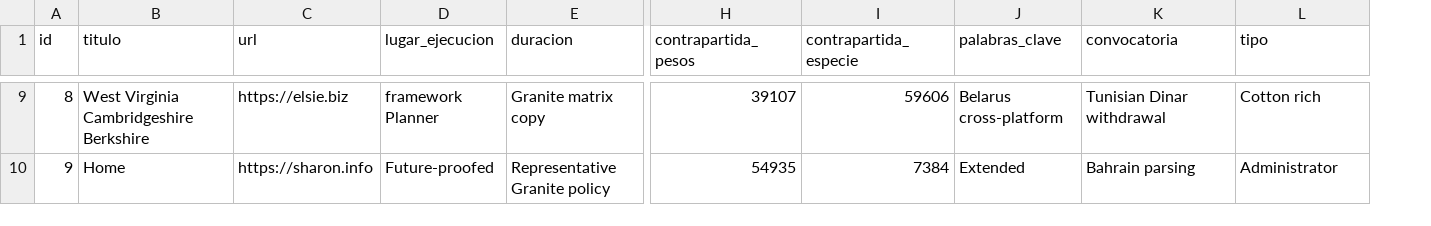
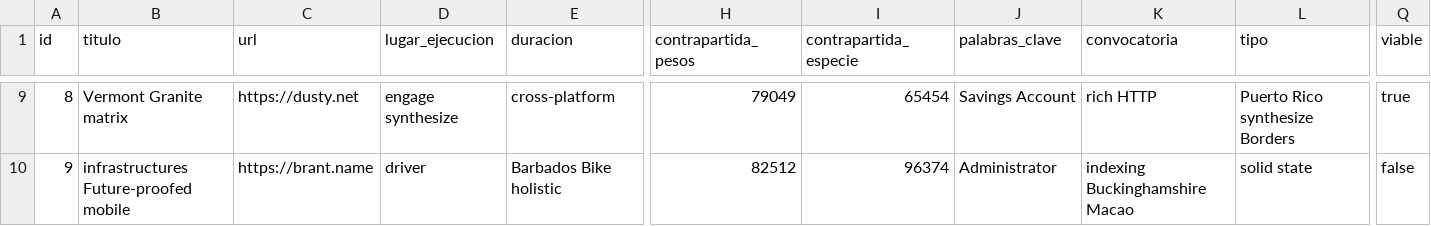
Before and after one commit to adrianizq/ciecyt-itp, a CSV file: src/main/resources/config/liquibase/fake-data/proyecto.csv, drawn as a sheet; only a part is shown, gaps mark what is left out; the diff covers the shown part only; the diff names each change by its address in the sheet, - before the commit and + after, or states it on an @@ line.

```diff
--- a/src/main/resources/config/liquibase/fake-data/proyecto.csv
+++ b/src/main/resources/config/liquibase/fake-data/proyecto.csv
+column Q (viable), rows 9-10: true | false
-B9 (titulo): West Virginia Cambridgeshire Berkshire
+B9 (titulo): Vermont Granite matrix
-C9 (url): https://elsie.biz
+C9 (url): https://dusty.net
-D9 (lugar_ejecucion): framework Planner
+D9 (lugar_ejecucion): engage synthesize
-E9 (duracion): Granite matrix copy
+E9 (duracion): cross-platform
-H9 (contrapartida_pesos): 39107
+H9 (contrapartida_pesos): 79049
-I9 (contrapartida_especie): 59606
+I9 (contrapartida_especie): 65454
-J9 (palabras_clave): Belarus cross-platform
+J9 (palabras_clave): Savings Account
-K9 (convocatoria): Tunisian Dinar withdrawal
+K9 (convocatoria): rich HTTP
-L9 (tipo): Cotton rich
+L9 (tipo): Puerto Rico synthesize Borders
-B10 (titulo): Home
+B10 (titulo): infrastructures Future-proofed mobile
-C10 (url): https://sharon.info
+C10 (url): https://brant.name
-D10 (lugar_ejecucion): Future-proofed
+D10 (lugar_ejecucion): driver
-E10 (duracion): Representative Granite policy
+E10 (duracion): Barbados Bike holistic
-H10 (contrapartida_pesos): 54935
+H10 (contrapartida_pesos): 82512
-I10 (contrapartida_especie): 7384
+I10 (contrapartida_especie): 96374
-J10 (palabras_clave): Extended
+J10 (palabras_clave): Administrator
-K10 (convocatoria): Bahrain parsing
+K10 (convocatoria): indexing Buckinghamshire Macao
-L10 (tipo): Administrator
+L10 (tipo): solid state
```
Also changed, not shown: 105 edited cells elsewhere in this file, 6 other files.
